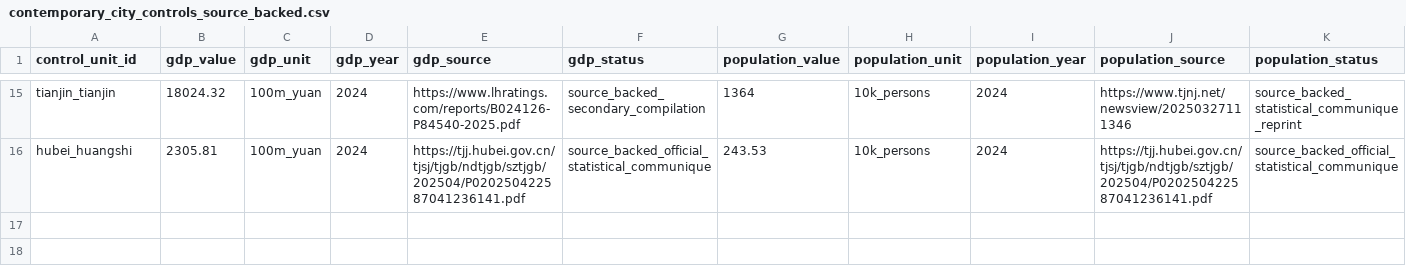
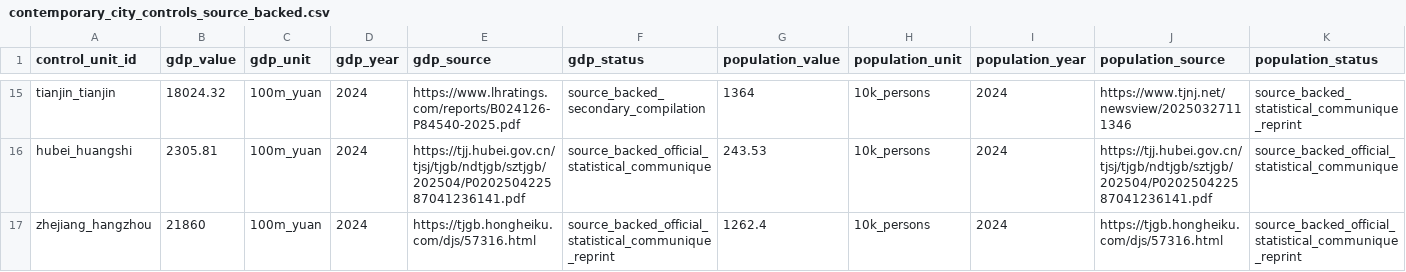
Before and after one commit to Shunyu1001/LGFV, a CSV file: data/analysis_inputs/contemporary_city_controls_source_backed.csv, drawn as a sheet; only a part is shown, gaps mark what is left out; rows hold the shown columns only; the diff names each change by its address in the sheet, - before the commit and + after, or states it on an @@ line.

Commit message:
Add Hangzhou contemporary controls

```diff
--- a/data/analysis_inputs/contemporary_city_controls_source_backed.csv
+++ b/data/analysis_inputs/contemporary_city_controls_source_backed.csv
+row 17: zhejiang_hangzhou | 21860 | 100m_yuan | 2024 | https://tjgb.hongheiku.com/djs/57316.html | source_backed_official_statistical_communique_reprint | 1262.4 | 10k_persons | 2024 | https://tjgb.hongheiku.com/djs/57316.html | source_backed_official_statistical_communique_reprint
```
Also changed, not shown: data/analysis_inputs/contemporary_city_controls.csv, data/analysis_inputs/empirical_case_panel.csv, 8 other files.
